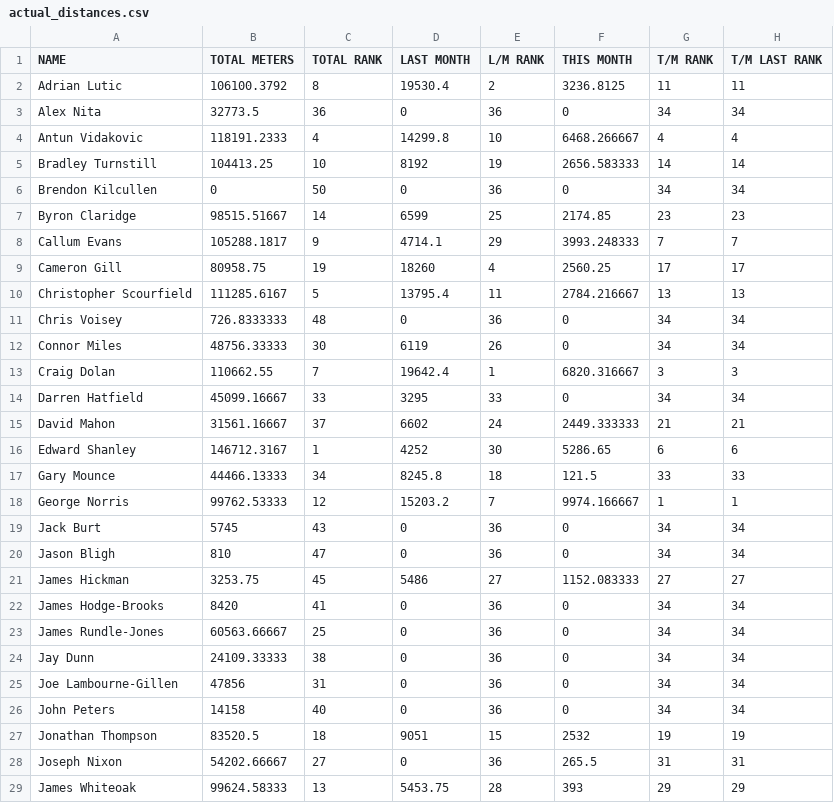
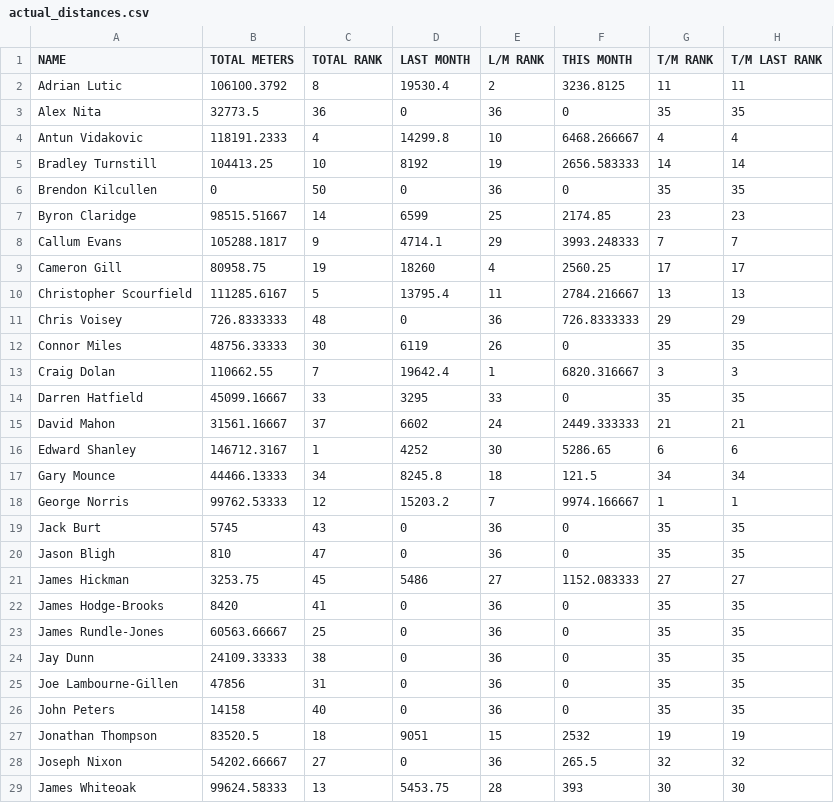
Before and after one commit to HeWearsSpandex/apps, a CSV file: bonus-metres/data/actual_distances.csv, drawn as a sheet; only a part is shown; the diff covers the shown part only.

Commit message:
Update distances via VBA

```diff
--- a/bonus-metres/data/actual_distances.csv
+++ b/bonus-metres/data/actual_distances.csv
@@ -2,6 +2,6 @@ NAME,TOTAL METERS,TOTAL RANK,LAST MONTH,L/M RANK,THIS MONTH,T/M RANK,T/M LAST RA
 Adrian Lutic,106100.3792,8,19530.4,2,3236.8125,11,11
-Alex Nita,32773.5,36,0,36,0,34,34
+Alex Nita,32773.5,36,0,36,0,35,35
 Antun Vidakovic,118191.2333,4,14299.8,10,6468.266667,4,4
 Bradley Turnstill,104413.25,10,8192,19,2656.583333,14,14
-Brendon Kilcullen,0,50,0,36,0,34,34
+Brendon Kilcullen,0,50,0,36,0,35,35
 Byron Claridge,98515.51667,14,6599,25,2174.85,23,23
@@ -10,20 +10,20 @@ Cameron Gill,80958.75,19,18260,4,2560.25,17,17
 Christopher Scourfield,111285.6167,5,13795.4,11,2784.216667,13,13
-Chris Voisey,726.8333333,48,0,36,0,34,34
-Connor Miles,48756.33333,30,6119,26,0,34,34
+Chris Voisey,726.8333333,48,0,36,726.8333333,29,29
+Connor Miles,48756.33333,30,6119,26,0,35,35
 Craig Dolan,110662.55,7,19642.4,1,6820.316667,3,3
-Darren Hatfield,45099.16667,33,3295,33,0,34,34
+Darren Hatfield,45099.16667,33,3295,33,0,35,35
 David Mahon,31561.16667,37,6602,24,2449.333333,21,21
 Edward Shanley,146712.3167,1,4252,30,5286.65,6,6
-Gary Mounce,44466.13333,34,8245.8,18,121.5,33,33
+Gary Mounce,44466.13333,34,8245.8,18,121.5,34,34
 George Norris,99762.53333,12,15203.2,7,9974.166667,1,1
-Jack Burt,5745,43,0,36,0,34,34
-Jason Bligh,810,47,0,36,0,34,34
+Jack Burt,5745,43,0,36,0,35,35
+Jason Bligh,810,47,0,36,0,35,35
 James Hickman,3253.75,45,5486,27,1152.083333,27,27
-James Hodge-Brooks,8420,41,0,36,0,34,34
-James Rundle-Jones,60563.66667,25,0,36,0,34,34
-Jay Dunn,24109.33333,38,0,36,0,34,34
-Joe Lambourne-Gillen,47856,31,0,36,0,34,34
-John Peters,14158,40,0,36,0,34,34
+James Hodge-Brooks,8420,41,0,36,0,35,35
+James Rundle-Jones,60563.66667,25,0,36,0,35,35
+Jay Dunn,24109.33333,38,0,36,0,35,35
+Joe Lambourne-Gillen,47856,31,0,36,0,35,35
+John Peters,14158,40,0,36,0,35,35
 Jonathan Thompson,83520.5,18,9051,15,2532,19,19
-Joseph Nixon,54202.66667,27,0,36,265.5,31,31
-James Whiteoak,99624.58333,13,5453.75,28,393,29,29
+Joseph Nixon,54202.66667,27,0,36,265.5,32,32
+James Whiteoak,99624.58333,13,5453.75,28,393,30,30
```
Also changed, not shown: 20 edited cells elsewhere in this file.
